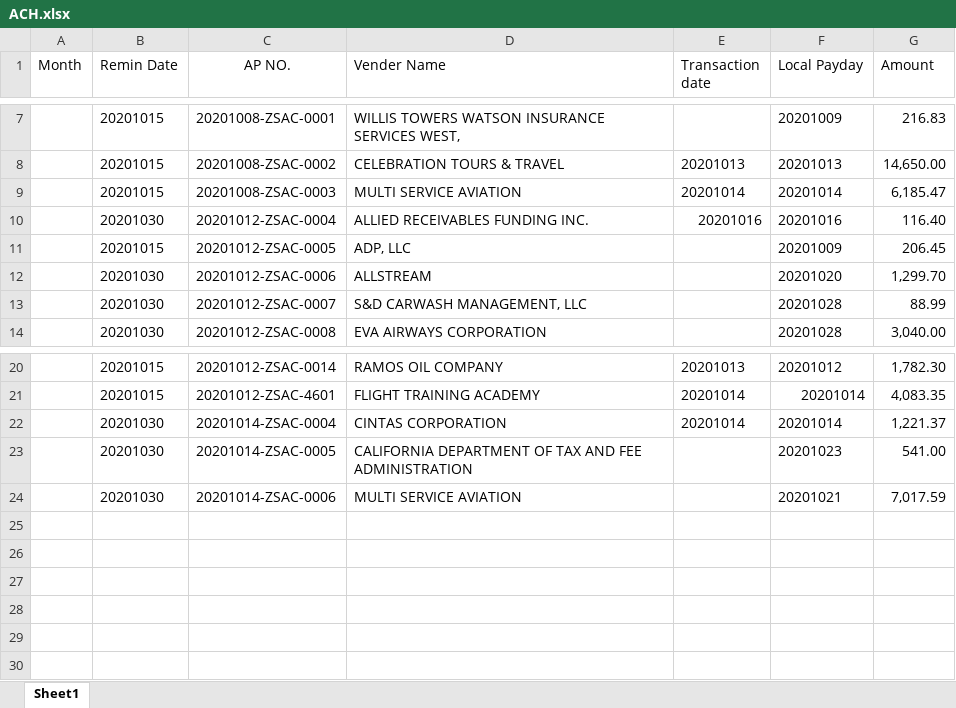
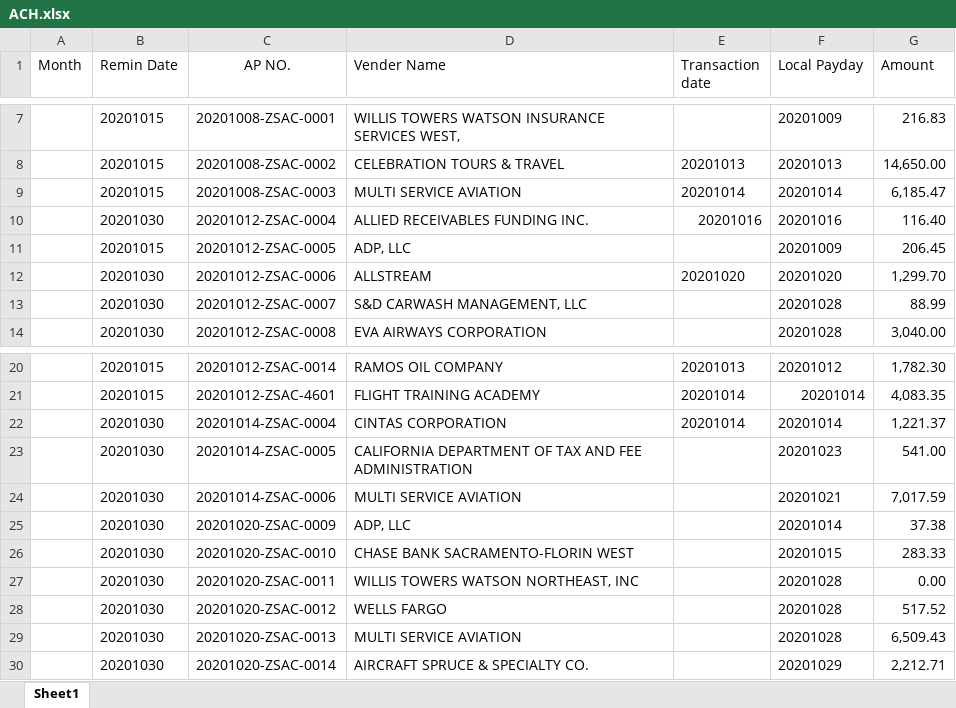
Before and after one commit to gaoqi7/eva, an Excel workbook: apFilter/apFilterPdf/ACH.xlsx, sheet Sheet1, drawn as a sheet; only a part is shown, gaps mark what is left out; values as stored, in another font and other column widths than the file's, no borders; the diff names each change by its address in the sheet, - before the commit and + after, or states it on an @@ line.

Commit message:
fix a bug when the amount is negative, the parsing will show as (34.32) and there is no space in el[0],split will fail

```diff
--- a/apFilter/apFilterPdf/ACH.xlsx (sheet Sheet1)
+++ b/apFilter/apFilterPdf/ACH.xlsx (sheet Sheet1)
-E12 (Transaction date): (empty)
+E12 (Transaction date): 20201020
+row 25:  | 20201030 | 20201020-ZSAC-0009 | ADP, LLC |  | 20201014 | 37.38
+row 26:  | 20201030 | 20201020-ZSAC-0010 | CHASE BANK SACRAMENTO-FLORIN WEST |  | 20201015 | 283.33
+row 27:  | 20201030 | 20201020-ZSAC-0011 | WILLIS TOWERS WATSON NORTHEAST, INC |  | 20201028 | 0.00
+row 28:  | 20201030 | 20201020-ZSAC-0012 | WELLS FARGO |  | 20201028 | 517.52
+row 29:  | 20201030 | 20201020-ZSAC-0013 | MULTI SERVICE AVIATION |  | 20201028 | 6,509.43
+row 30:  | 20201030 | 20201020-ZSAC-0014 | AIRCRAFT SPRUCE & SPECIALTY CO. |  | 20201029 | 2,212.71
```
Also changed, not shown: 2 other files.
